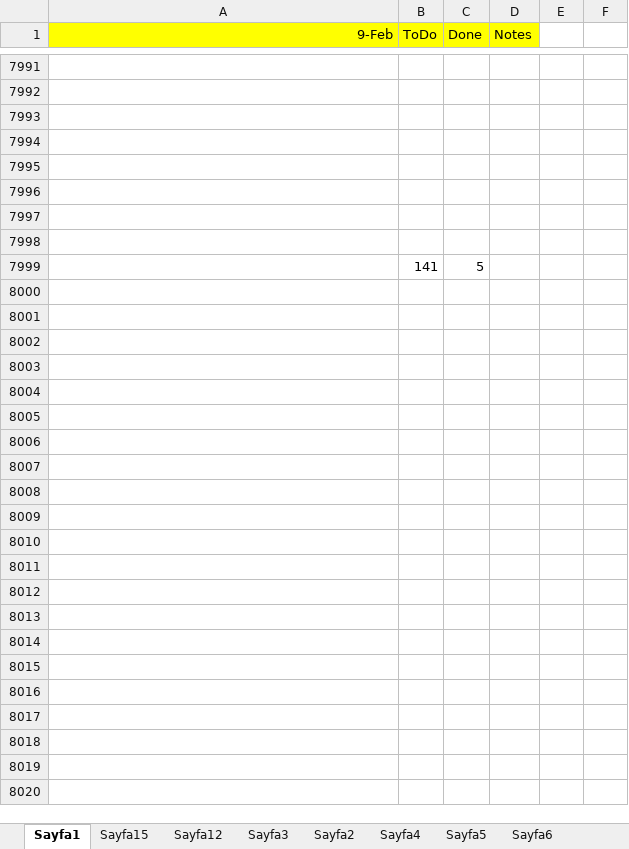
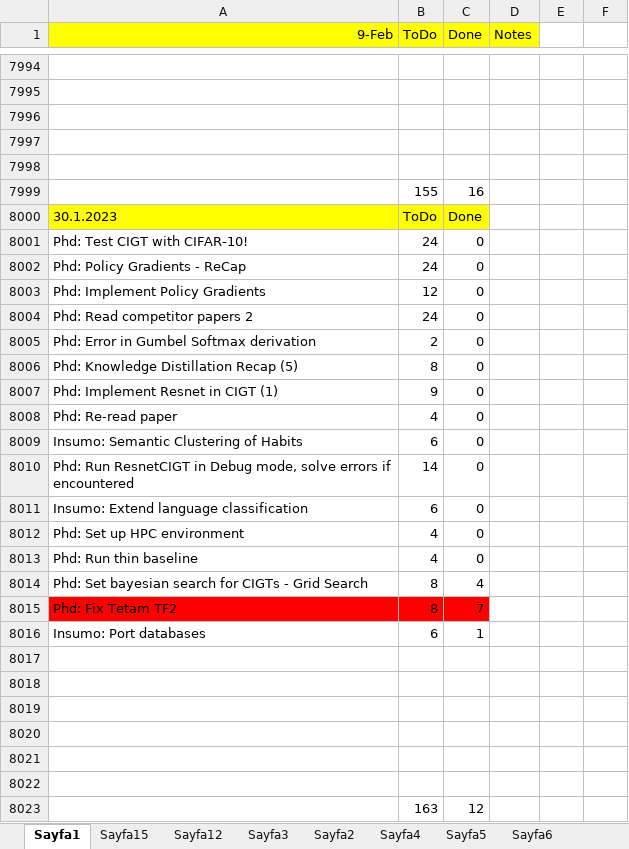
Before and after one commit to ufukcbicici/phd_work, an Excel workbook: Work Plan.xlsx, sheet Sayfa1, drawn as a sheet; only a part is shown, gaps mark what is left out; values as stored, in another font and other column widths than the file's, no borders; charts and pictures not drawn; addresses are those after the commit; the diff covers the shown part only; the diff names each change by its address in the sheet, - before the commit and + after, or states it on an @@ line.

Commit message:
Resnet experiments have started.

```diff
--- a/Work Plan.xlsx (sheet Sayfa1)
+++ b/Work Plan.xlsx (sheet Sayfa1)
+row 7999:  | 155 | 16
+row 8000: 30.1.2023 | ToDo | Done
+row 8001: Phd: Test CIGT with CIFAR-10! | 24 | 0
+row 8002: Phd: Policy Gradients - ReCap | 24 | 0
+row 8003: Phd: Implement Policy Gradients | 12 | 0
+row 8004: Phd: Read competitor papers 2 | 24 | 0
+row 8005: Phd: Error in Gumbel Softmax derivation | 2 | 0
+row 8006: Phd: Knowledge Distillation Recap (5) | 8 | 0
+row 8007: Phd: Implement Resnet in CIGT (1) | 9 | 0
+row 8008: Phd: Re-read paper | 4 | 0
+row 8009: Insumo: Semantic Clustering of Habits | 6 | 0
+row 8010: Phd: Run ResnetCIGT in Debug mode, solve errors if encountered | 14 | 0
+row 8011: Insumo: Extend language classification | 6 | 0
+row 8012: Phd: Set up HPC environment | 4 | 0
+row 8013: Phd: Run thin baseline | 4 | 0
+row 8014: Phd: Set bayesian search for CIGTs - Grid Search | 8 | 4
+row 8015: Phd: Fix Tetam TF2 | 8 | 7
+row 8016: Insumo: Port databases | 6 | 1
-row 8020:  | 141 | 5
+row 8020: (empty)
+row 8021: (empty)
+row 8022: (empty)
+row 8023:  | 163 | 12
```
Also changed, not shown: 3 added rows, 1 edited cell and cell formats elsewhere in this sheet, 6 other files.
